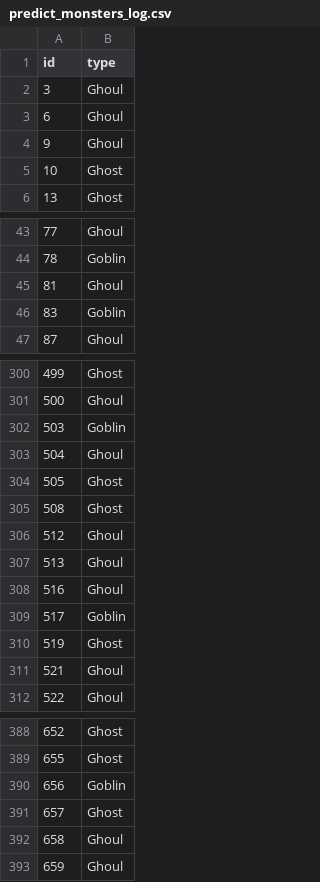
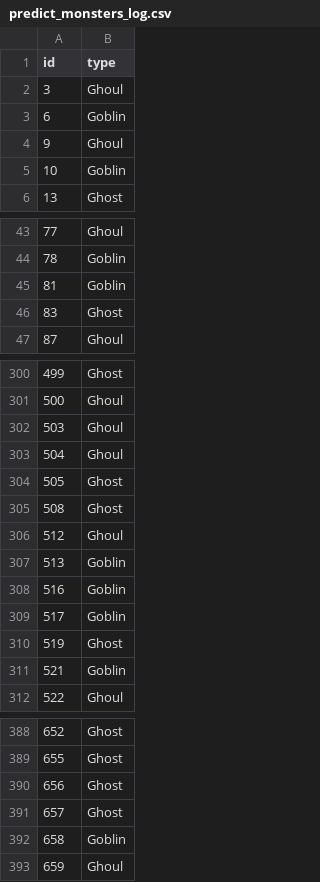
Before and after one commit to alexkrasnov512/kaggle_monsters, a CSV file: csv_files/predict_monsters_log.csv, drawn as a sheet; only a part is shown, gaps mark what is left out; the diff covers the shown part only.

```diff
--- a/csv_files/predict_monsters_log.csv
+++ b/csv_files/predict_monsters_log.csv
@@ -2,5 +2,5 @@ id,type
 3,Ghoul
-6,Ghoul
+6,Goblin
 9,Ghoul
-10,Ghost
+10,Goblin
 13,Ghost
@@ -44,4 +44,4 @@ id,type
 78,Goblin
-81,Ghoul
-83,Goblin
+81,Goblin
+83,Ghost
 87,Ghoul
@@ -301,3 +301,3 @@ id,type
 500,Ghoul
-503,Goblin
+503,Ghoul
 504,Ghoul
@@ -306,7 +306,7 @@ id,type
 512,Ghoul
-513,Ghoul
-516,Ghoul
+513,Goblin
+516,Goblin
 517,Goblin
 519,Ghost
-521,Ghoul
+521,Goblin
 522,Ghoul
@@ -389,5 +389,5 @@ id,type
 655,Ghost
-656,Goblin
+656,Ghost
 657,Ghost
-658,Ghoul
+658,Goblin
 659,Ghoul
```
Also changed, not shown: 21 edited cells elsewhere in this file, 1 other file.
